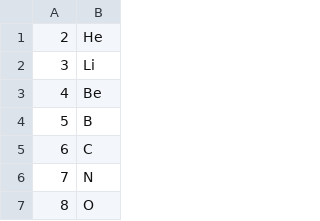
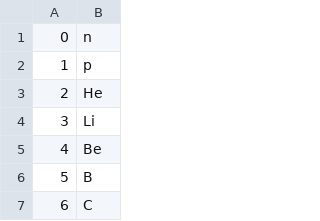
Before and after one commit to vishaltiwari/XNet, a CSV file: my_code/Z_file.csv, drawn as a sheet; only a part is shown; the shorter side is filled out with more unchanged rows; the diff names each change by its address in the sheet, - before the commit and + after, or states it on an @@ line.

```diff
--- a/my_code/Z_file.csv
+++ b/my_code/Z_file.csv
+row 1: 0 | n
+row 2: 1 | p
```
Also changed, not shown: 4 other files.
